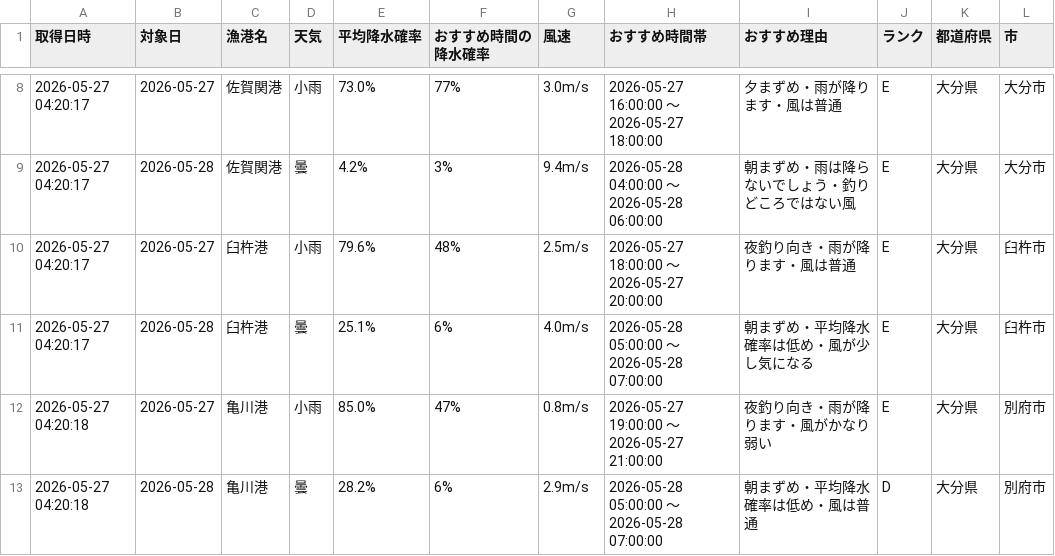
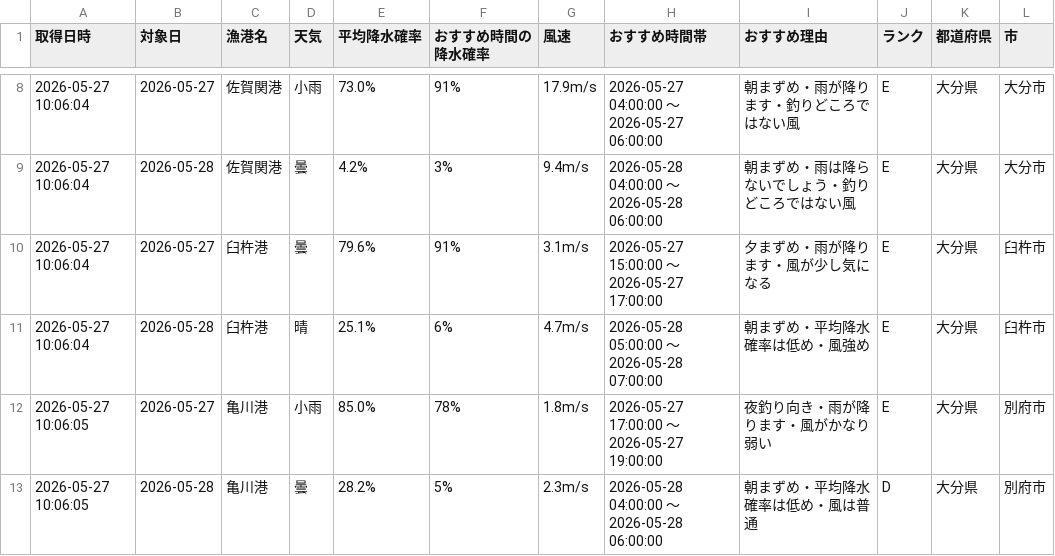
Before and after one commit to Naoya-ya-man/oita-fishing-dashboard, a CSV file: fishing_weather.csv, drawn as a sheet; only a part is shown, gaps mark what is left out; the diff covers the shown part only.

```diff
--- a/fishing_weather.csv
+++ b/fishing_weather.csv
@@ -8,6 +8,6 @@
-2026-05-27 04:20:17,2026-05-27,佐賀関港,小雨,73.0%,77%,3.0m/s,2026-05-27 16:00:00 ～ 2026-05-27 18:00:00,夕まずめ・雨が降ります・風は普通,E,大分県,大分市
-2026-05-27 04:20:17,2026-05-28,佐賀関港,曇,4.2%,3%,9.4m/s,2026-05-28 04:00:00 ～ 2026-05-28 06:00:00,朝まずめ・雨は降らないでしょう・釣りどころではない風,E,大分県,大分市
-2026-05-27 04:20:17,2026-05-27,臼杵港,小雨,79.6%,48%,2.5m/s,2026-05-27 18:00:00 ～ 2026-05-27 20:00:00,夜釣り向き・雨が降ります・風は普通,E,大分県,臼杵市
-2026-05-27 04:20:17,2026-05-28,臼杵港,曇,25.1%,6%,4.0m/s,2026-05-28 05:00:00 ～ 2026-05-28 07:00:00,朝まずめ・平均降水確率は低め・風が少し気になる,E,大分県,臼杵市
-2026-05-27 04:20:18,2026-05-27,亀川港,小雨,85.0%,47%,0.8m/s,2026-05-27 19:00:00 ～ 2026-05-27 21:00:00,夜釣り向き・雨が降ります・風がかなり弱い,E,大分県,別府市
-2026-05-27 04:20:18,2026-05-28,亀川港,曇,28.2%,6%,2.9m/s,2026-05-28 05:00:00 ～ 2026-05-28 07:00:00,朝まずめ・平均降水確率は低め・風は普通,D,大分県,別府市
+2026-05-27 10:06:04,2026-05-27,佐賀関港,小雨,73.0%,91%,17.9m/s,2026-05-27 04:00:00 ～ 2026-05-27 06:00:00,朝まずめ・雨が降ります・釣りどころではない風,E,大分県,大分市
+2026-05-27 10:06:04,2026-05-28,佐賀関港,曇,4.2%,3%,9.4m/s,2026-05-28 04:00:00 ～ 2026-05-28 06:00:00,朝まずめ・雨は降らないでしょう・釣りどころではない風,E,大分県,大分市
+2026-05-27 10:06:04,2026-05-27,臼杵港,曇,79.6%,91%,3.1m/s,2026-05-27 15:00:00 ～ 2026-05-27 17:00:00,夕まずめ・雨が降ります・風が少し気になる,E,大分県,臼杵市
+2026-05-27 10:06:04,2026-05-28,臼杵港,晴,25.1%,6%,4.7m/s,2026-05-28 05:00:00 ～ 2026-05-28 07:00:00,朝まずめ・平均降水確率は低め・風強め,E,大分県,臼杵市
+2026-05-27 10:06:05,2026-05-27,亀川港,小雨,85.0%,78%,1.8m/s,2026-05-27 17:00:00 ～ 2026-05-27 19:00:00,夜釣り向き・雨が降ります・風がかなり弱い,E,大分県,別府市
+2026-05-27 10:06:05,2026-05-28,亀川港,曇,28.2%,5%,2.3m/s,2026-05-28 04:00:00 ～ 2026-05-28 06:00:00,朝まずめ・平均降水確率は低め・風は普通,D,大分県,別府市
```
Also changed, not shown: 33 edited cells elsewhere in this file.
